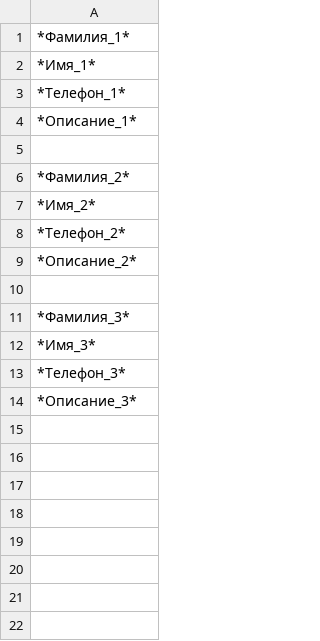
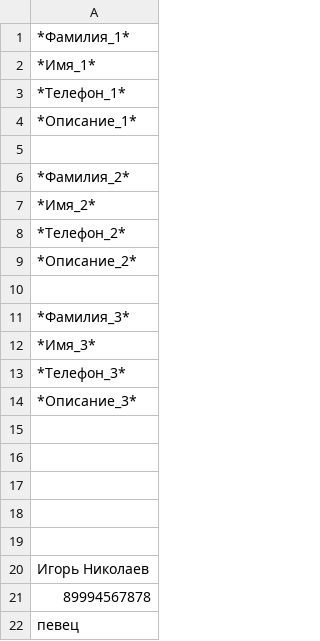
Before and after one commit to Oxima0110/phonebook_teamwork, a CSV file: data.csv, drawn as a sheet.

```diff
--- a/data.csv
+++ b/data.csv
@@ -14 +14,9 @@
     *Описание_3*
+
+
+
+
+
+Игорь Николаев
+89994567878
+певец
```
Also changed, not shown: 4 other files.
